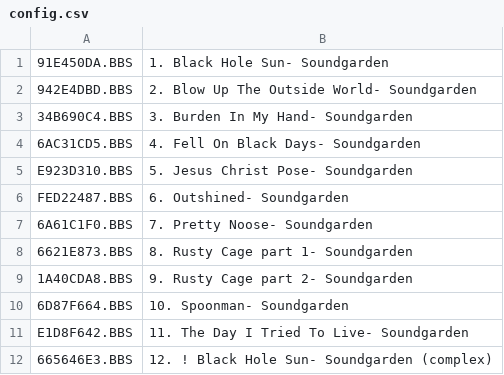
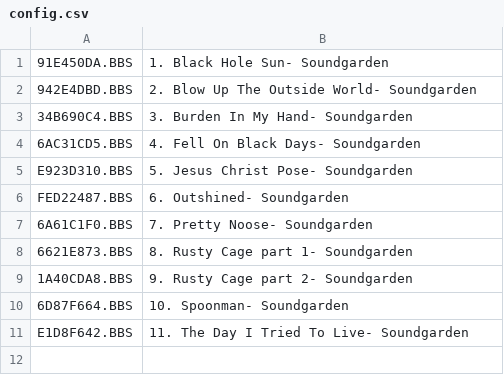
Before and after one commit to emallove/BeatBuddyCard, a CSV file: SONGS/2750B098/config.csv, drawn as a sheet.

```diff
--- a/SONGS/2750B098/config.csv
+++ b/SONGS/2750B098/config.csv
@@ -11,2 +11 @@ FED22487.BBS,6. Outshined- Soundgarden
 E1D8F642.BBS,11. The Day I Tried To Live- Soundgarden
-665646E3.BBS,12. ! Black Hole Sun- Soundgarden (complex)
```
Also changed, not shown: SONGS/53741A76/config.csv, SONGS/7026B845/config.csv, 8 other files.
